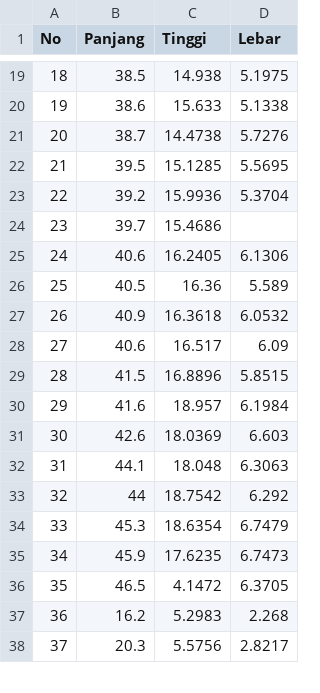
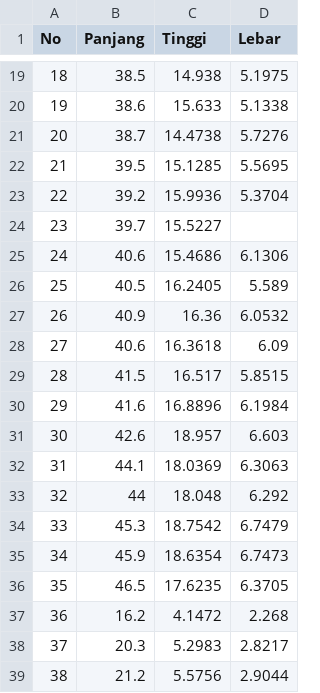
Before and after one commit to iizmyy/Analisis-dan-Visualisasi-Data, a CSV file: dataset/fish.csv, drawn as a sheet; only a part is shown, gaps mark what is left out; addresses are those after the commit; the diff covers the shown part only; the diff names each change by its address in the sheet, - before the commit and + after, or states it on an @@ line.

Commit message:
Update fish.csv

```diff
--- a/dataset/fish.csv
+++ b/dataset/fish.csv
+row 24: 23 | 39.7 | 15.5227
@@ column A (No) renumbered between rows 25 and 43 @@
-B25 (Panjang): 39.7
+B25 (Panjang): 40.6
-D25 (Lebar): (empty)
+D25 (Lebar): 6.1306
-B26 (Panjang): 40.6
+B26 (Panjang): 40.5
-D26 (Lebar): 6.1306
+D26 (Lebar): 5.589
-B27 (Panjang): 40.5
+B27 (Panjang): 40.9
-D27 (Lebar): 5.589
+D27 (Lebar): 6.0532
-B28 (Panjang): 40.9
+B28 (Panjang): 40.6
-D28 (Lebar): 6.0532
+D28 (Lebar): 6.09
-B29 (Panjang): 40.6
+B29 (Panjang): 41.5
-D29 (Lebar): 6.09
+D29 (Lebar): 5.8515
-B30 (Panjang): 41.5
+B30 (Panjang): 41.6
-D30 (Lebar): 5.8515
+D30 (Lebar): 6.1984
-B31 (Panjang): 41.6
+B31 (Panjang): 42.6
-D31 (Lebar): 6.1984
+D31 (Lebar): 6.603
-B32 (Panjang): 42.6
+B32 (Panjang): 44.1
-D32 (Lebar): 6.603
+D32 (Lebar): 6.3063
-B33 (Panjang): 44.1
+B33 (Panjang): 44
-D33 (Lebar): 6.3063
+D33 (Lebar): 6.292
-B34 (Panjang): 44
+B34 (Panjang): 45.3
-D34 (Lebar): 6.292
+D34 (Lebar): 6.7479
-B35 (Panjang): 45.3
+B35 (Panjang): 45.9
-D35 (Lebar): 6.7479
+D35 (Lebar): 6.7473
-B36 (Panjang): 45.9
+B36 (Panjang): 46.5
-D36 (Lebar): 6.7473
+D36 (Lebar): 6.3705
-B37 (Panjang): 46.5
+B37 (Panjang): 16.2
-D37 (Lebar): 6.3705
+D37 (Lebar): 2.268
-B38 (Panjang): 16.2
+B38 (Panjang): 20.3
-D38 (Lebar): 2.268
+D38 (Lebar): 2.8217
-B39 (Panjang): 20.3
+B39 (Panjang): 21.2
-D39 (Lebar): 2.8217
+D39 (Lebar): 2.9044
```
Also changed, not shown: 1 added row, 2 removed rows and 7 edited cells elsewhere in this file.
